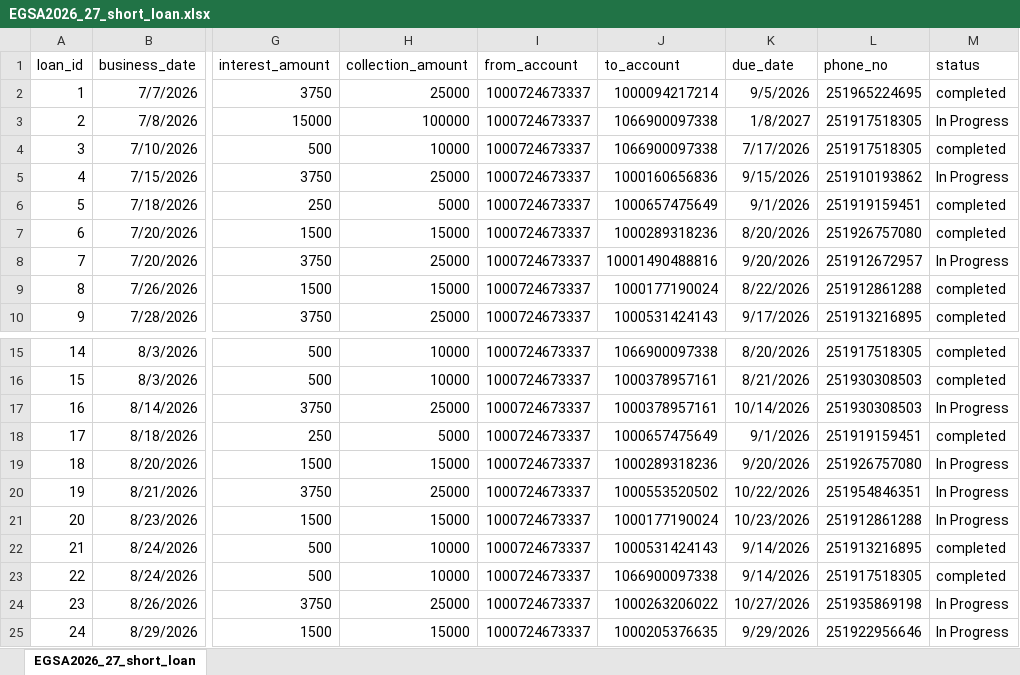
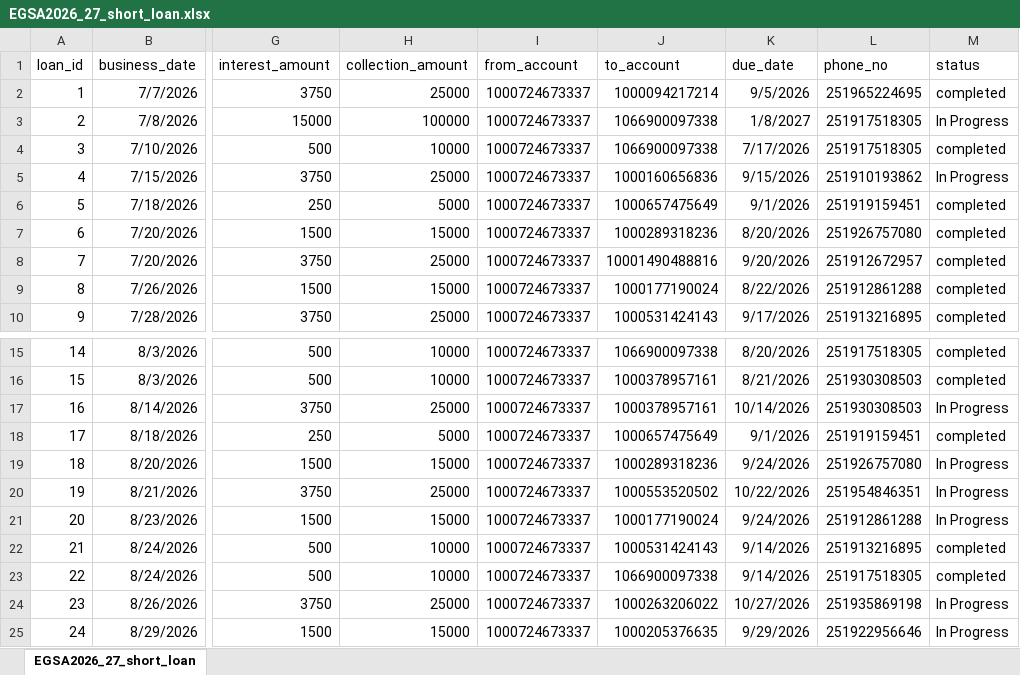
Before and after one commit to Walfaanaa/egsa2026_27_short_term_loan, an Excel workbook: EGSA2026_27_short_loan.xlsx, sheet EGSA2026_27_short_loan, drawn as a sheet; only a part is shown, gaps mark what is left out; values as stored, in another font and other column widths than the file's, no borders; the diff names each change by its address in the sheet, - before the commit and + after, or states it on an @@ line.

Commit message:
Add files via upload

```diff
--- a/EGSA2026_27_short_loan.xlsx (sheet EGSA2026_27_short_loan)
+++ b/EGSA2026_27_short_loan.xlsx (sheet EGSA2026_27_short_loan)
-M8 (status): In Progress
+M8 (status): completed
-K19 (due_date): 9/20/2026
+K19 (due_date): 9/24/2026
-K21 (due_date): 10/23/2026
+K21 (due_date): 9/24/2026
```
